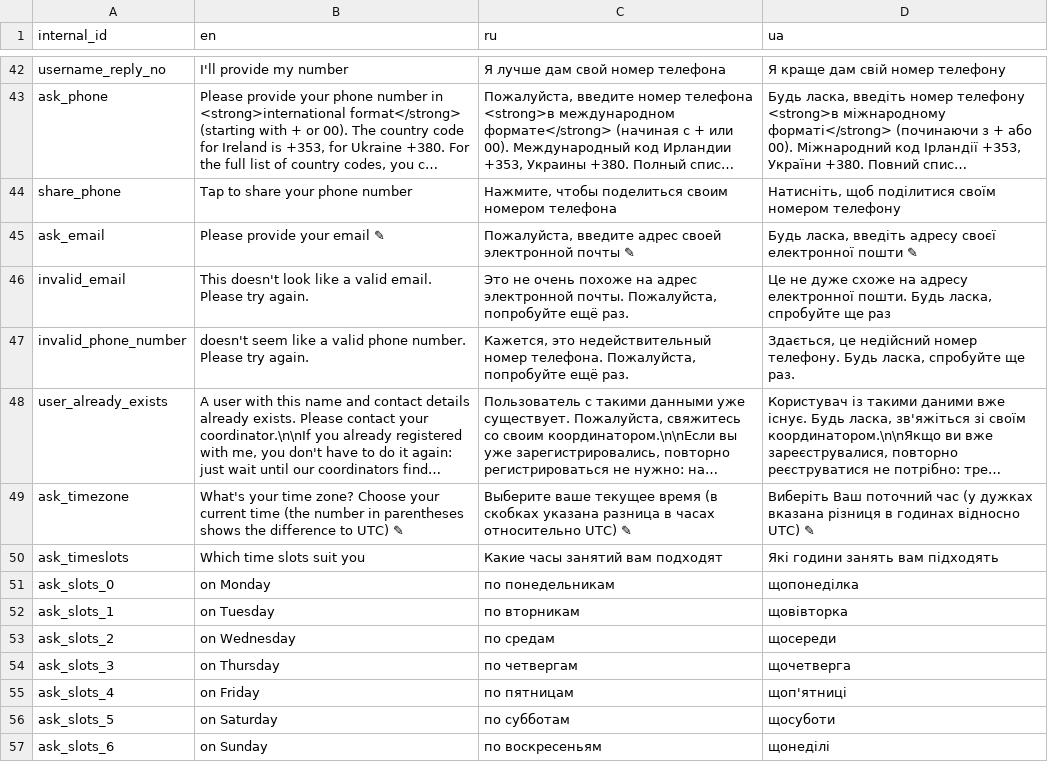
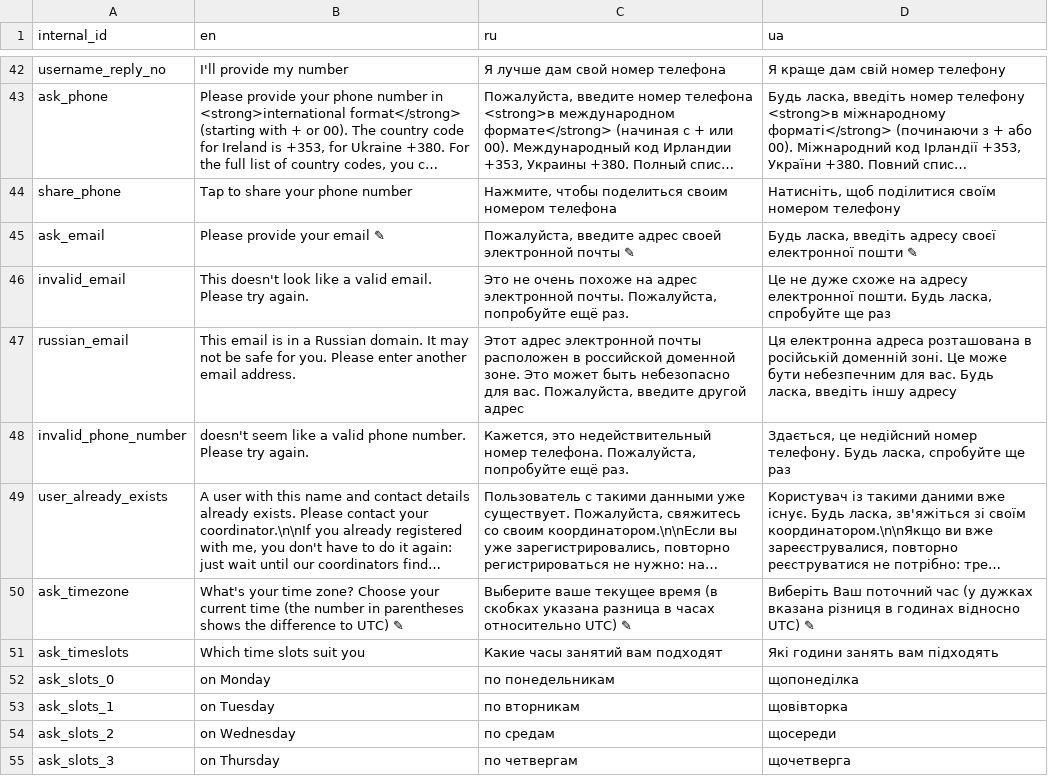
Before and after one commit to samanthasgroup/samanthas-telegram-bot, a CSV file: samanthas_telegram_bot/application_start/phrases.csv, drawn as a sheet; only a part is shown, gaps mark what is left out; the shorter side is filled out with more unchanged rows; long unchanged cells end in …; addresses are those after the commit; the diff names each change by its address in the sheet, - before the commit and + after, or states it on an @@ line.

Commit message:
feat: check domain of email (#131)
closes #129

```diff
--- a/samanthas_telegram_bot/application_start/phrases.csv
+++ b/samanthas_telegram_bot/application_start/phrases.csv
+row 47: russian_email | This email is in a Russian domain. It may not be safe for you. Please enter another email address. | Этот адрес электронной почты расположен в российской доменной зоне. Это может быть небезопасно для вас. Пожалуйста, введите другой адрес | Ця електронна адреса розташована в російській доменній зоні. Це може бути небезпечним для вас. Будь ласка, введіть іншу адресу
-D48 (ua): …спробуйте ще раз.
+D48 (ua): …спробуйте ще раз
```
Also changed, not shown: 2 other files.
